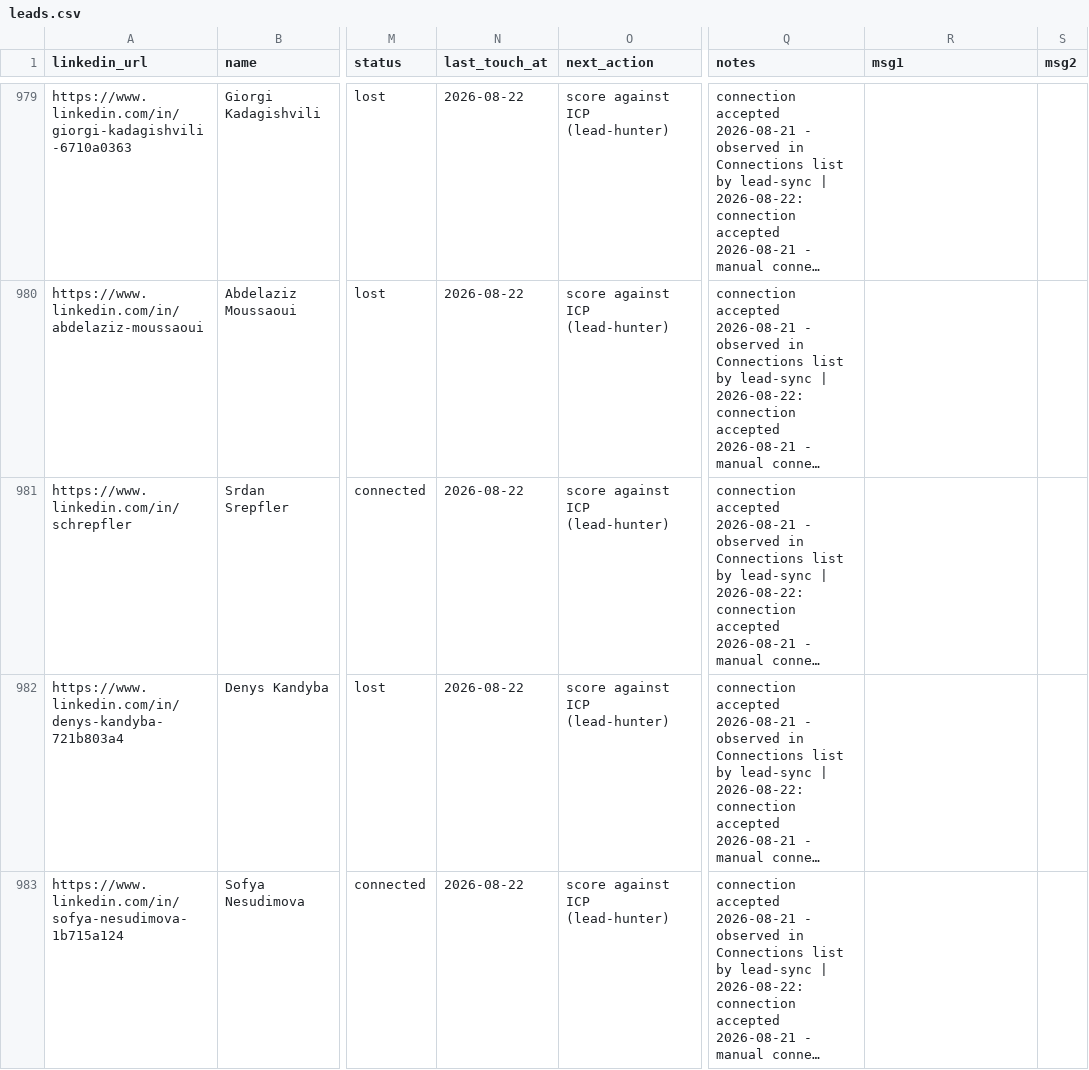
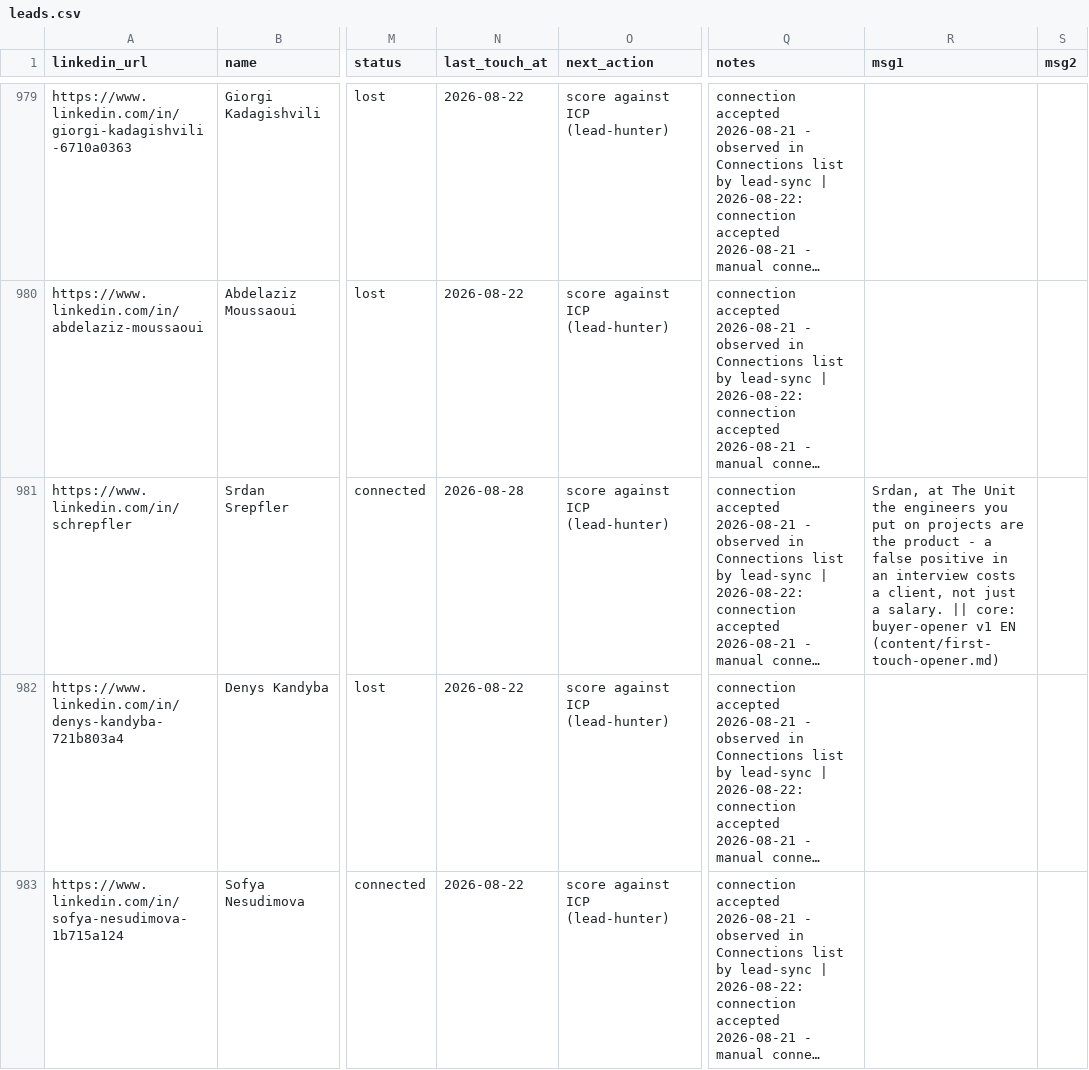
Before and after one commit to aborovkov/hiresignal_sales_brain, a CSV file: crm/leads.csv, drawn as a sheet; only a part is shown, gaps mark what is left out; long unchanged cells end in …; the diff names each change by its address in the sheet, - before the commit and + after, or states it on an @@ line.

```diff
--- a/crm/leads.csv
+++ b/crm/leads.csv
-N981 (last_touch_at): 2026-08-22
+N981 (last_touch_at): 2026-08-28
-R981 (msg1): (empty)
+R981 (msg1): Srdan, at The Unit the engineers you put on projects are the product - a false positive in an interview costs a client, not just a salary. || core: buyer-opener v1 EN (content/first-touch-opener.md)
```
Also changed, not shown: crm/events.csv.
